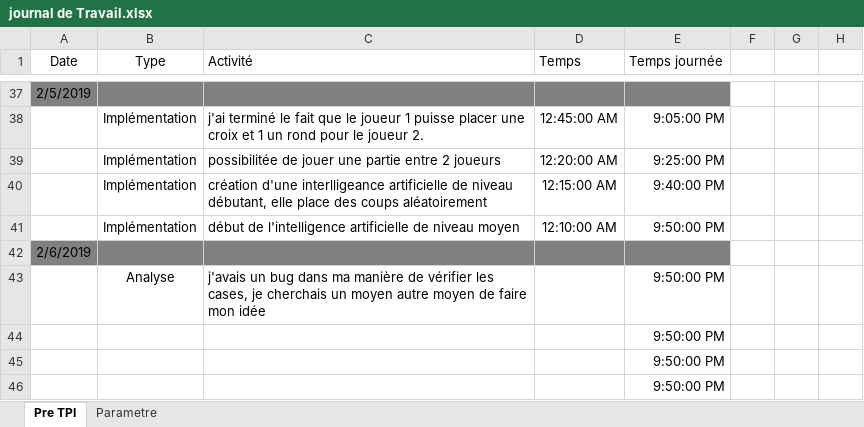
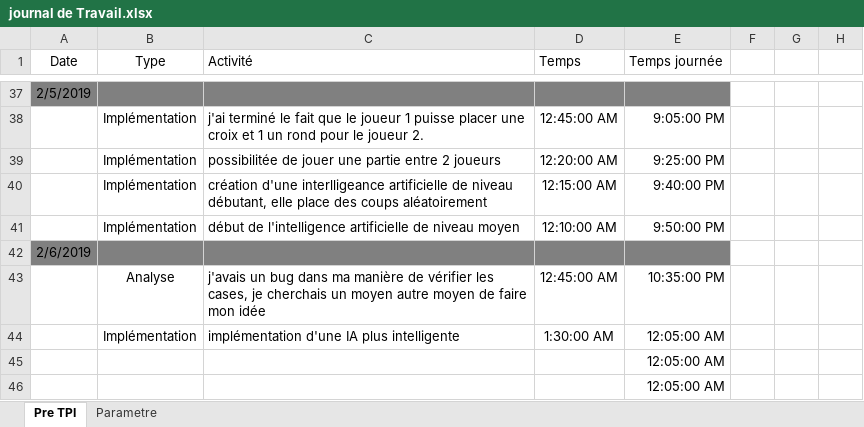
Before and after one commit to DiogoVieiraFerreira/Morpion_Pre-TPI, an Excel workbook: journal de Travail.xlsx, sheet Pre TPI, drawn as a sheet; only a part is shown, gaps mark what is left out; values as stored, in another font and other column widths than the file's, no borders; table styles not drawn; removed rows and columns are numbered as before the commit, all else as after; the diff names each change by its address in the sheet, - before the commit and + after, or states it on an @@ line.

Commit message:
jdt

```diff
--- a/journal de Travail.xlsx (sheet Pre TPI)
+++ b/journal de Travail.xlsx (sheet Pre TPI)
-D43 (Temps): (empty)
+D43 (Temps): 12:45:00 AM
-E43 (Temps journée): 9:50:00 PM
+E43 (Temps journée): 10:35:00 PM
-row 44:  |  |  |  | 9:50:00 PM
+row 44:  | Implémentation | implémentation d'une IA plus intelligente | 1:30:00 AM | 12:05:00 AM
-E45:E46 (Temps journée): 9:50:00 PM
+E45:E46 (Temps journée): 12:05:00 AM
```
